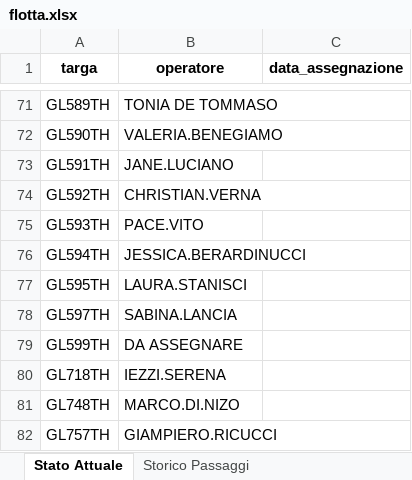
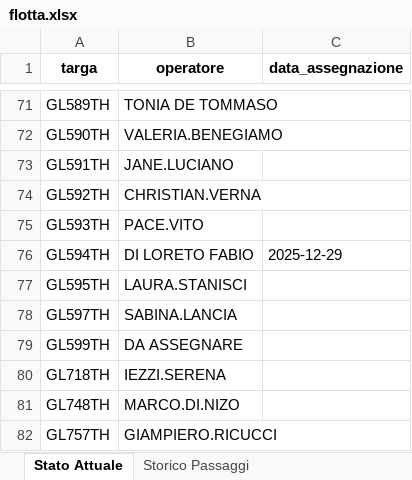
Before and after one commit to messinesetsrm-cell/db_auto, an Excel workbook: flotta.xlsx, sheet Stato Attuale, drawn as a sheet; only a part is shown, gaps mark what is left out; values as stored, in another font and other column widths than the file's, no borders; the diff names each change by its address in the sheet, - before the commit and + after, or states it on an @@ line.

```diff
--- a/flotta.xlsx (sheet Stato Attuale)
+++ b/flotta.xlsx (sheet Stato Attuale)
-B76 (operatore): JESSICA.BERARDINUCCI
+B76 (operatore): DI LORETO FABIO
-C76 (data_assegnazione): (empty)
+C76 (data_assegnazione): 2025-12-29
```
Also changed, not shown: sheet Storico Passaggi.
